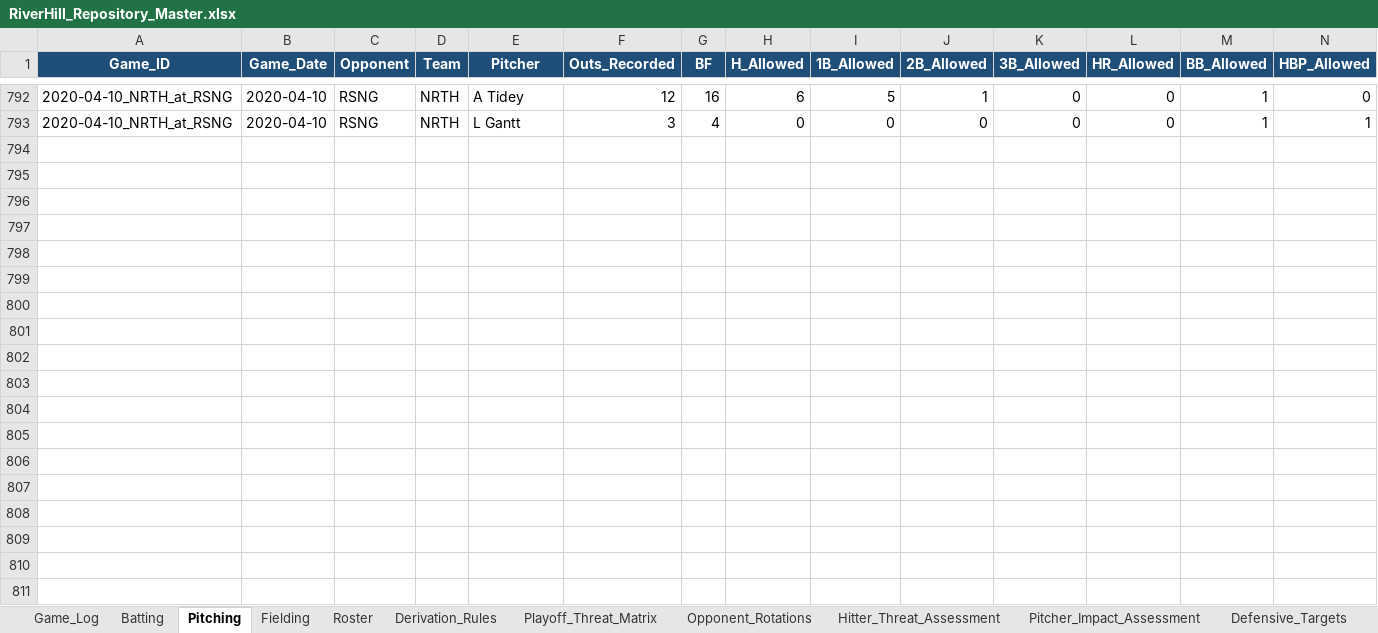
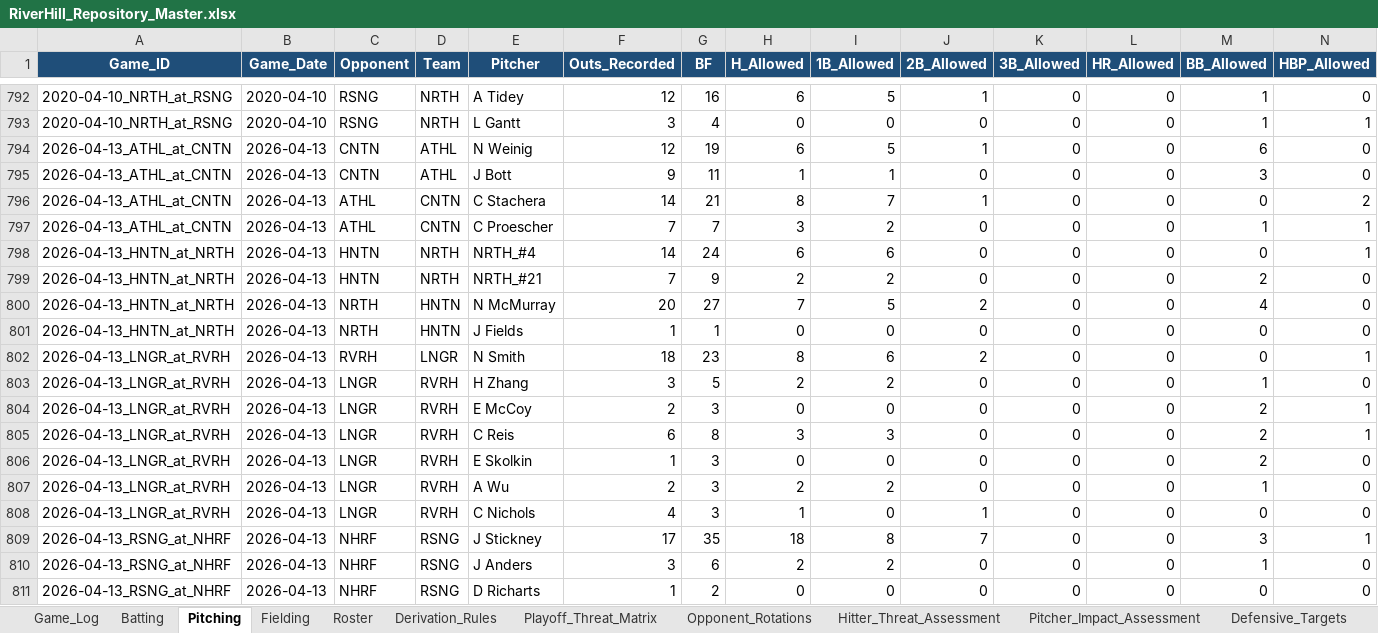
Before and after one commit to hughnorwood/hawks-scouting, an Excel workbook: data/RiverHill_Repository_Master.xlsx, sheet Pitching, drawn as a sheet; only a part is shown, gaps mark what is left out; values as stored, in another font and other column widths than the file's, no borders; rows hold the shown columns only; the diff covers the shown part only; the diff names each change by its address in the sheet, - before the commit and + after, or states it on an @@ line.

```diff
--- a/data/RiverHill_Repository_Master.xlsx (sheet Pitching)
+++ b/data/RiverHill_Repository_Master.xlsx (sheet Pitching)
+row 794: 2026-04-13_ATHL_at_CNTN | 2026-04-13 | CNTN | ATHL | N Weinig | 12 | 19 | 6 | 5 | 1 | 0 | 0 | 6 | 0
+row 795: 2026-04-13_ATHL_at_CNTN | 2026-04-13 | CNTN | ATHL | J Bott | 9 | 11 | 1 | 1 | 0 | 0 | 0 | 3 | 0
+row 796: 2026-04-13_ATHL_at_CNTN | 2026-04-13 | ATHL | CNTN | C Stachera | 14 | 21 | 8 | 7 | 1 | 0 | 0 | 0 | 2
+row 797: 2026-04-13_ATHL_at_CNTN | 2026-04-13 | ATHL | CNTN | C Proescher | 7 | 7 | 3 | 2 | 0 | 0 | 0 | 1 | 1
+row 798: 2026-04-13_HNTN_at_NRTH | 2026-04-13 | HNTN | NRTH | NRTH_#4 | 14 | 24 | 6 | 6 | 0 | 0 | 0 | 0 | 1
+row 799: 2026-04-13_HNTN_at_NRTH | 2026-04-13 | HNTN | NRTH | NRTH_#21 | 7 | 9 | 2 | 2 | 0 | 0 | 0 | 2 | 0
+row 800: 2026-04-13_HNTN_at_NRTH | 2026-04-13 | NRTH | HNTN | N McMurray | 20 | 27 | 7 | 5 | 2 | 0 | 0 | 4 | 0
+row 801: 2026-04-13_HNTN_at_NRTH | 2026-04-13 | NRTH | HNTN | J Fields | 1 | 1 | 0 | 0 | 0 | 0 | 0 | 0 | 0
+row 802: 2026-04-13_LNGR_at_RVRH | 2026-04-13 | RVRH | LNGR | N Smith | 18 | 23 | 8 | 6 | 2 | 0 | 0 | 0 | 1
+row 803: 2026-04-13_LNGR_at_RVRH | 2026-04-13 | LNGR | RVRH | H Zhang | 3 | 5 | 2 | 2 | 0 | 0 | 0 | 1 | 0
+row 804: 2026-04-13_LNGR_at_RVRH | 2026-04-13 | LNGR | RVRH | E McCoy | 2 | 3 | 0 | 0 | 0 | 0 | 0 | 2 | 1
+row 805: 2026-04-13_LNGR_at_RVRH | 2026-04-13 | LNGR | RVRH | C Reis | 6 | 8 | 3 | 3 | 0 | 0 | 0 | 2 | 1
+row 806: 2026-04-13_LNGR_at_RVRH | 2026-04-13 | LNGR | RVRH | E Skolkin | 1 | 3 | 0 | 0 | 0 | 0 | 0 | 2 | 0
+row 807: 2026-04-13_LNGR_at_RVRH | 2026-04-13 | LNGR | RVRH | A Wu | 2 | 3 | 2 | 2 | 0 | 0 | 0 | 1 | 0
+row 808: 2026-04-13_LNGR_at_RVRH | 2026-04-13 | LNGR | RVRH | C Nichols | 4 | 3 | 1 | 0 | 1 | 0 | 0 | 0 | 0
+row 809: 2026-04-13_RSNG_at_NHRF | 2026-04-13 | NHRF | RSNG | J Stickney | 17 | 35 | 18 | 8 | 7 | 0 | 0 | 3 | 1
+row 810: 2026-04-13_RSNG_at_NHRF | 2026-04-13 | NHRF | RSNG | J Anders | 3 | 6 | 2 | 2 | 0 | 0 | 0 | 1 | 0
+row 811: 2026-04-13_RSNG_at_NHRF | 2026-04-13 | NHRF | RSNG | D Richarts | 1 | 2 | 0 | 0 | 0 | 0 | 0 | 0 | 0
```
Also changed, not shown: 7 added rows elsewhere in this sheet, sheet Batting, sheet Fielding, sheet Game_Log, 10 other files.
